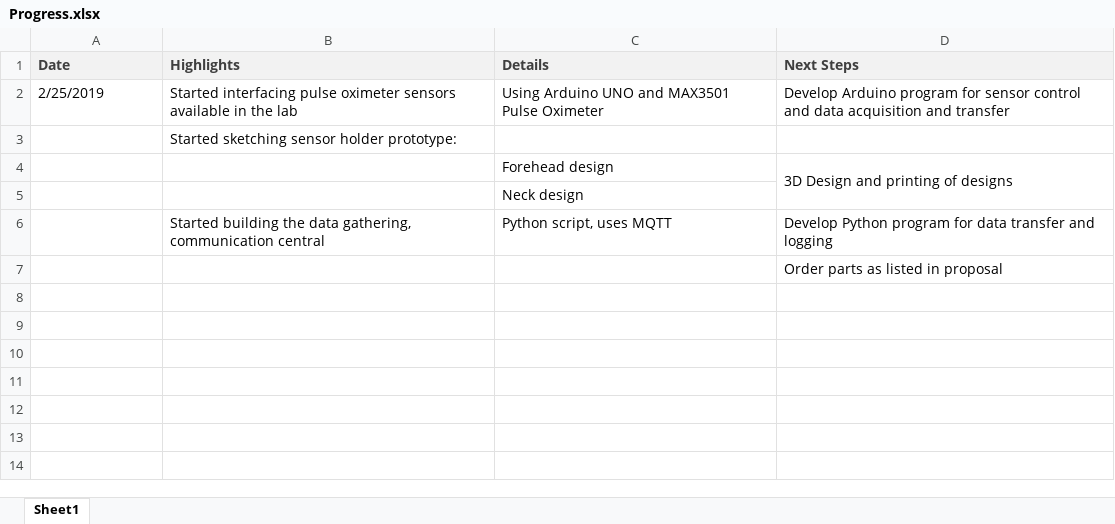
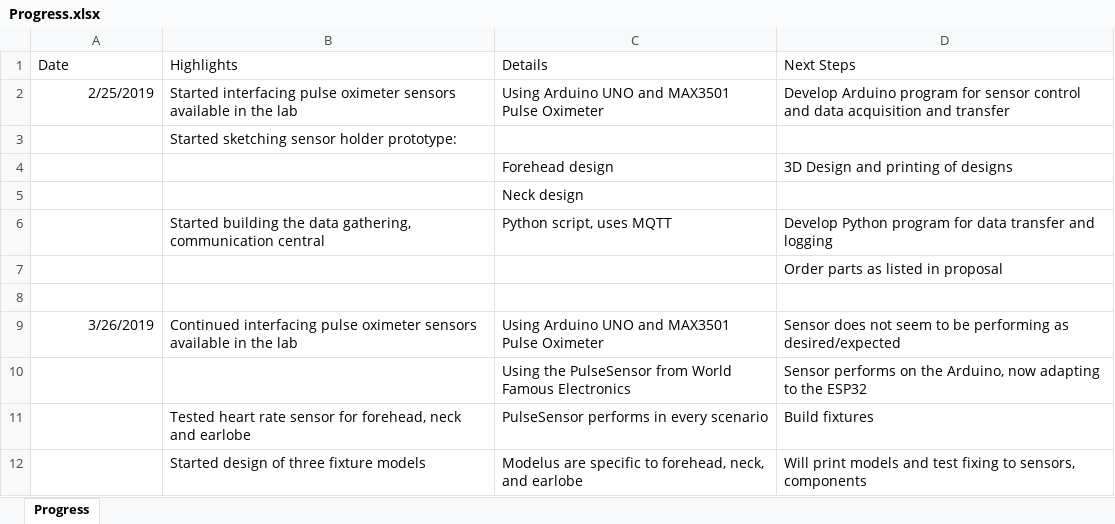
Before and after one commit to dash-orlando/physiotrak, an Excel workbook: Documentation/Progress.xlsx, sheet Progress, drawn as a sheet; values as stored, in another font and other column widths than the file's, no borders; removed rows and columns are numbered as before the commit, all else as after; the diff names each change by its address in the sheet, - before the commit and + after, or states it on an @@ line.

Commit message:
Updated the .xls version of the progress file

```diff
--- a/Documentation/Progress.xlsx (sheet Progress)
+++ b/Documentation/Progress.xlsx (sheet Progress)
-sheet tab: Sheet1
+sheet tab: Progress
@@ A1:D1 fill: #F2F2F2 → none, bold: on → off, text colour: #3F3F3F → black @@
-A2 alignment: left
+A2 alignment: right
-D4:D5 merged
+row 8: (empty)
+row 9: 3/26/2019 | Continued interfacing pulse oximeter sensors available in the lab | Using Arduino UNO and MAX3501 Pulse Oximeter | Sensor does not seem to be performing as desired/expected
+row 10:  |  | Using the PulseSensor from World Famous Electronics | Sensor performs on the Arduino, now adapting to the ESP32
+row 11:  | Tested heart rate sensor for forehead, neck and earlobe | PulseSensor performs in every scenario | Build fixtures
+row 12:  | Started design of three fixture models | Modelus are specific to forehead, neck, and earlobe | Will print models and test fixing to sensors, components
```
